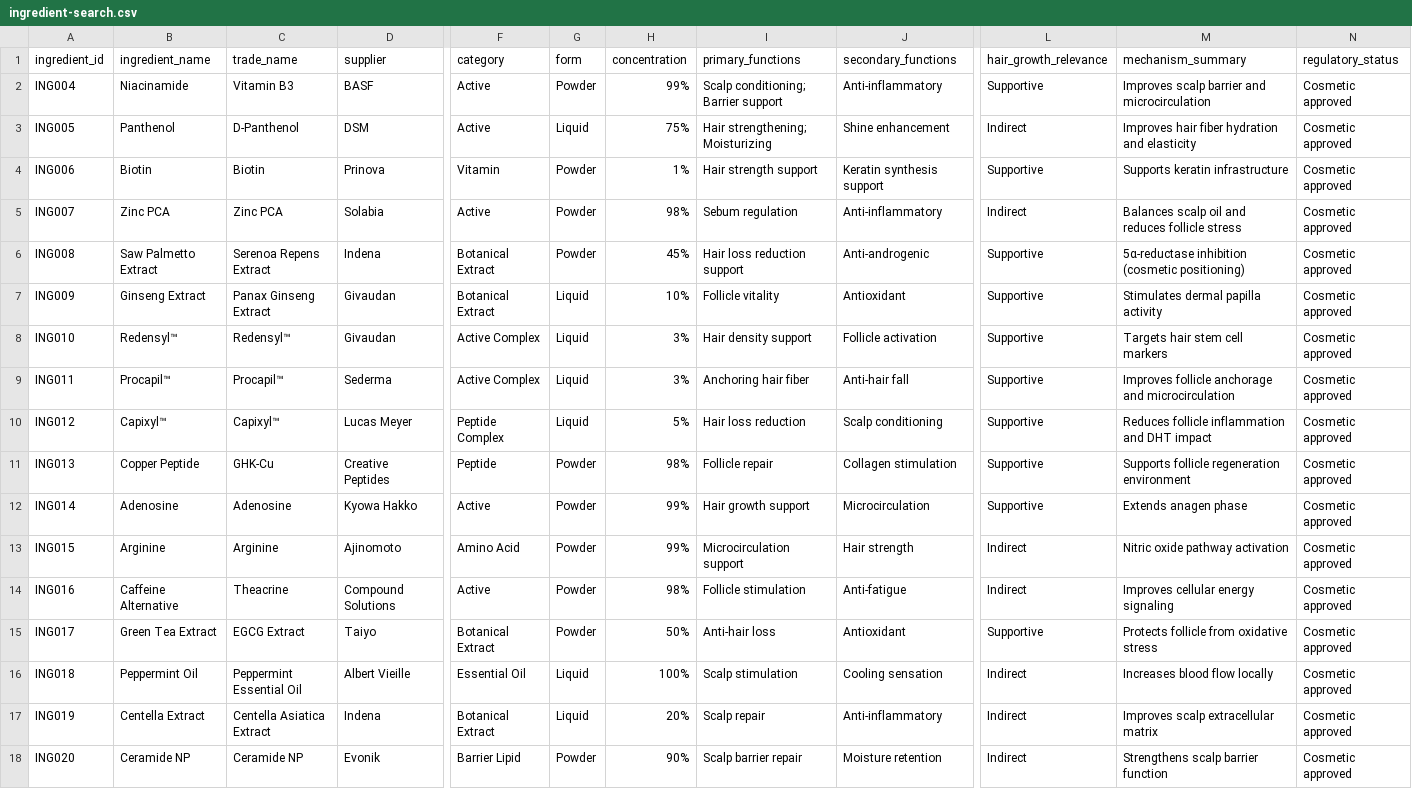
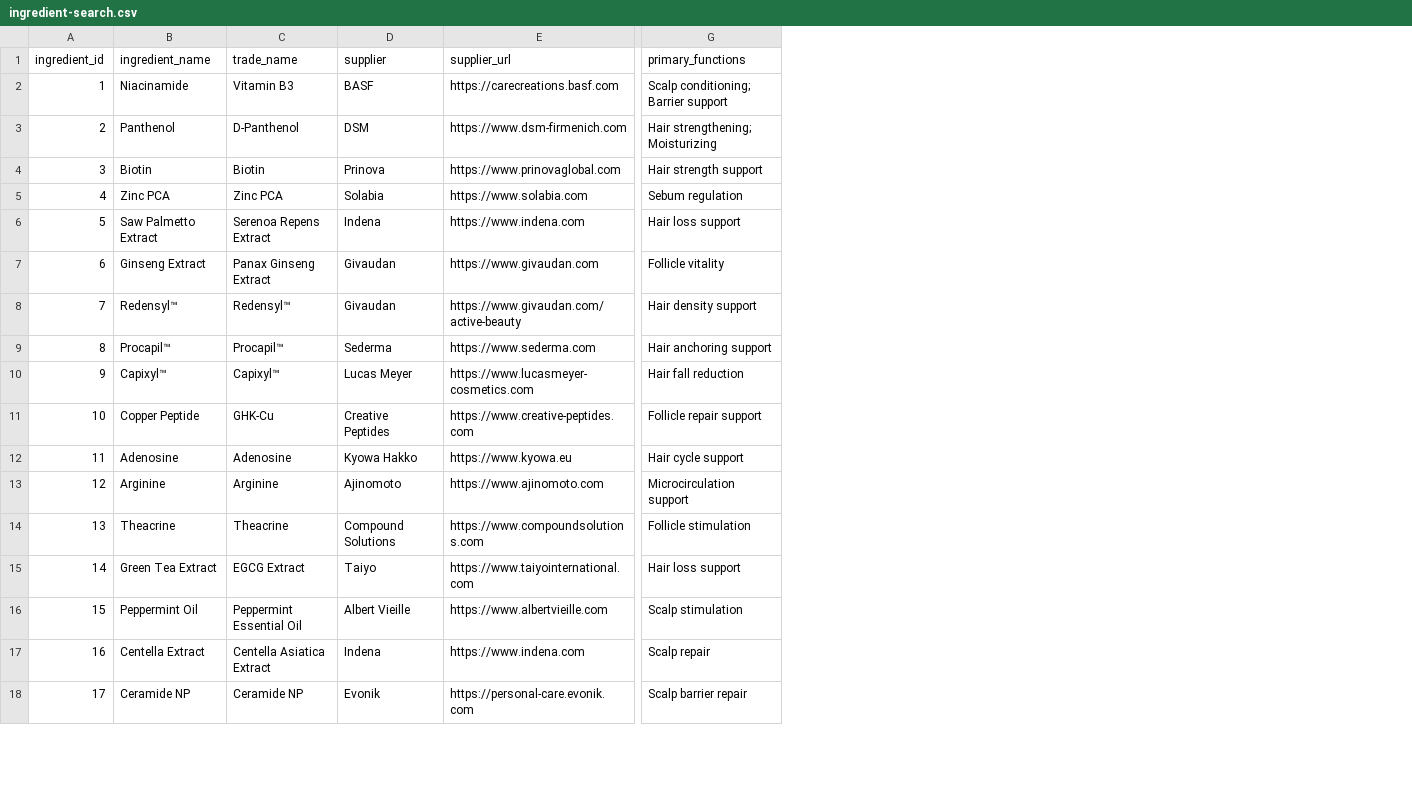
Before and after one commit to Zeira-AI/workflow-data, a CSV file: public/mocked-data/ingredient-search.csv, drawn as a sheet; only a part is shown, gaps mark what is left out; removed rows and columns are numbered as before the commit, all else as after; the diff covers the shown part only; the diff names each change by its address in the sheet, - before the commit and + after, or states it on an @@ line.

```diff
--- a/public/mocked-data/ingredient-search.csv
+++ b/public/mocked-data/ingredient-search.csv
+column E (supplier_url), rows 2-18: https://carecreations.basf.com | https://www.dsm-firmenich.com | https://www.prinovaglobal.com | https://www.solabia.com | https://www.indena.com | https://www.givaudan.com | https://www.givaudan.com/active-beauty | https://www.sederma.com | https://www.lucasmeyer-cosmetics.com | https://www.creative-peptides.com | https://www.kyowa.eu | https://www.ajinomoto.com | https://www.compoundsolutions.com | https://www.taiyointernational.com | https://www.albertvieille.com | https://www.indena.com | https://personal-care.evonik.com
-column F (category), rows 2-18: Active | Active | Vitamin | Active | Botanical Extract | Botanical Extract | Active Complex | Active Complex | Peptide Complex | Peptide | Active | Amino Acid | Active | Botanical Extract | Essential Oil | Botanical Extract | Barrier Lipid
-column G (form), rows 2-18: Powder | Liquid | Powder | Powder | Powder | Liquid | Liquid | Liquid | Liquid | Powder | Powder | Powder | Powder | Powder | Liquid | Liquid | Powder
-column H (concentration), rows 2-18: 99% | 75% | 1% | 98% | 45% | 10% | 3% | 3% | 5% | 98% | 99% | 99% | 98% | 50% | 100% | 20% | 90%
-column J (secondary_functions), rows 2-18: Anti-inflammatory | Shine enhancement | Keratin synthesis support | Anti-inflammatory | Anti-androgenic | Antioxidant | Follicle activation | Anti-hair fall | Scalp conditioning | Collagen stimulation | Microcirculation | Hair strength | Anti-fatigue | Antioxidant | Cooling sensation | Anti-inflammatory | Moisture retention
-column L (hair_growth_relevance), rows 2-18: Supportive | Indirect | Supportive | Indirect | Supportive | Supportive | Supportive | Supportive | Supportive | Supportive | Supportive | Indirect | Indirect | Supportive | Indirect | Indirect | Indirect
-column M (mechanism_summary), rows 2-18: Improves scalp barrier and microcirculation | Improves hair fiber hydration and elasticity | Supports keratin infrastructure | Balances scalp oil and reduces follicle stress | 5α-reductase inhibition (cosmetic positioning) | Stimulates dermal papilla activity | Targets hair stem cell markers | Improves follicle anchorage and microcirculation | Reduces follicle inflammation and DHT impact | Supports follicle regeneration environment | Extends anagen phase | Nitric oxide pathway activation | Improves cellular energy signaling | Protects follicle from oxidative stress | Increases blood flow locally | Improves scalp extracellular matrix | Strengthens scalp barrier function
-column N (regulatory_status), rows 2-18: all Cosmetic approved
-A2 (ingredient_id): ING004
+A2 (ingredient_id): 1
-A3 (ingredient_id): ING005
+A3 (ingredient_id): 2
-A4 (ingredient_id): ING006
+A4 (ingredient_id): 3
-A5 (ingredient_id): ING007
+A5 (ingredient_id): 4
-A6 (ingredient_id): ING008
+A6 (ingredient_id): 5
-G6 (primary_functions): Hair loss reduction support
+G6 (primary_functions): Hair loss support
-A7 (ingredient_id): ING009
+A7 (ingredient_id): 6
-A8 (ingredient_id): ING010
+A8 (ingredient_id): 7
-A9 (ingredient_id): ING011
+A9 (ingredient_id): 8
-G9 (primary_functions): Anchoring hair fiber
+G9 (primary_functions): Hair anchoring support
-A10 (ingredient_id): ING012
+A10 (ingredient_id): 9
-G10 (primary_functions): Hair loss reduction
+G10 (primary_functions): Hair fall reduction
-A11 (ingredient_id): ING013
+A11 (ingredient_id): 10
-G11 (primary_functions): Follicle repair
+G11 (primary_functions): Follicle repair support
-A12 (ingredient_id): ING014
+A12 (ingredient_id): 11
-G12 (primary_functions): Hair growth support
+G12 (primary_functions): Hair cycle support
-A13 (ingredient_id): ING015
+A13 (ingredient_id): 12
-A14 (ingredient_id): ING016
+A14 (ingredient_id): 13
-B14 (ingredient_name): Caffeine Alternative
+B14 (ingredient_name): Theacrine
-A15 (ingredient_id): ING017
+A15 (ingredient_id): 14
-G15 (primary_functions): Anti-hair loss
+G15 (primary_functions): Hair loss support
-A16 (ingredient_id): ING018
+A16 (ingredient_id): 15
-A17 (ingredient_id): ING019
+A17 (ingredient_id): 16
-A18 (ingredient_id): ING020
+A18 (ingredient_id): 17
```
Also changed, not shown: 3 edited cells elsewhere in this file, 1 other file.
